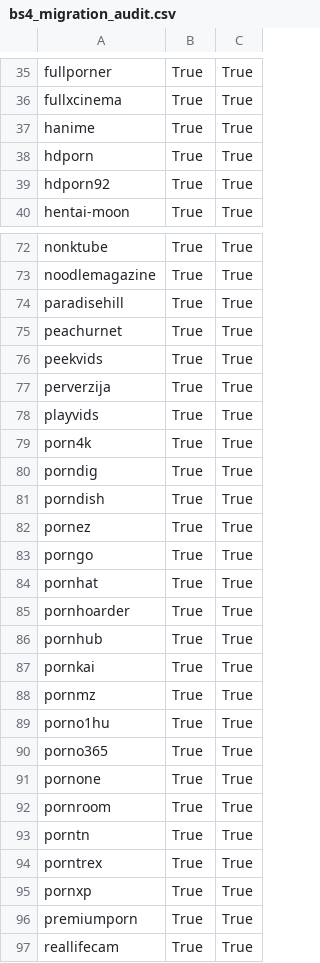
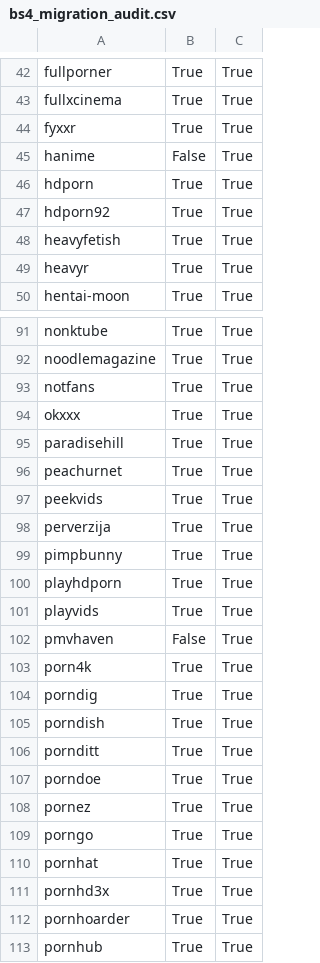
Before and after one commit to rpeters1430/repository.dobbelina, a CSV file: docs/status/bs4_migration_audit.csv, drawn as a sheet; only a part is shown, gaps mark what is left out; the shorter side is filled out with more unchanged rows; the diff covers the shown part only.

```diff
--- a/docs/status/bs4_migration_audit.csv
+++ b/docs/status/bs4_migration_audit.csv
@@ -36,5 +43,8 @@ fullporner,True,True
 fullxcinema,True,True
-hanime,True,True
+fyxxr,True,True
+hanime,False,True
 hdporn,True,True
 hdporn92,True,True
+heavyfetish,True,True
+heavyr,True,True
 hentai-moon,True,True
@@ -73,2 +92,4 @@ nonktube,True,True
 noodlemagazine,True,True
+notfans,True,True
+okxxx,True,True
 paradisehill,True,True
@@ -77,3 +98,6 @@ peekvids,True,True
 perverzija,True,True
+pimpbunny,True,True
+playhdporn,True,True
 playvids,True,True
+pmvhaven,False,True
 porn4k,True,True
@@ -81,2 +105,4 @@ porndig,True,True
 porndish,True,True
+pornditt,True,True
+porndoe,True,True
 pornez,True,True
@@ -84,2 +110,3 @@ porngo,True,True
 pornhat,True,True
+pornhd3x,True,True
 pornhoarder,True,True
```
Also changed, not shown: 24 added rows and 7 edited cells elsewhere in this file, 3 other files.
